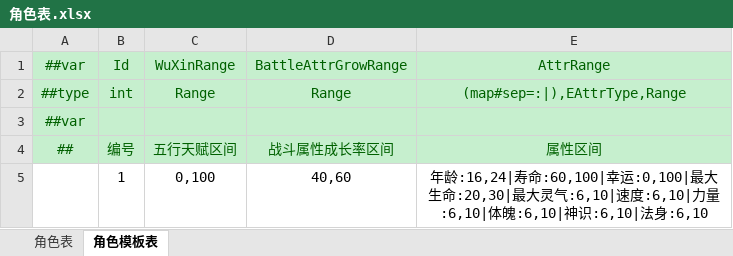
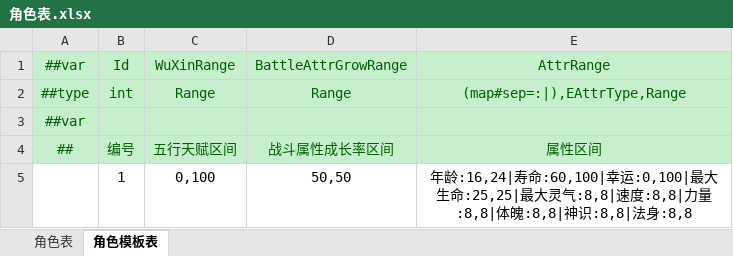
Before and after one commit to cnImpulse/HEDAO, an Excel workbook: 新导表工具/DataTables/Datas/角色表.xlsx, sheet 角色模板表, drawn as a sheet; values as stored, in another font and other column widths than the file's, no borders; the diff names each change by its address in the sheet, - before the commit and + after, or states it on an @@ line.

```diff
--- a/新导表工具/DataTables/Datas/角色表.xlsx (sheet 角色模板表)
+++ b/新导表工具/DataTables/Datas/角色表.xlsx (sheet 角色模板表)
-D5: 40,60
+D5: 50,50
-E5: …生命:20,30|最大灵气:6,10|速度:6,10|力量:6,10|体魄:6,10|神识:6,10|法身:6,10
+E5: …生命:25,25|最大灵气:8,8|速度:8,8|力量:8,8|体魄:8,8|神识:8,8|法身:8,8
```
Also changed, not shown: 7 other files.
